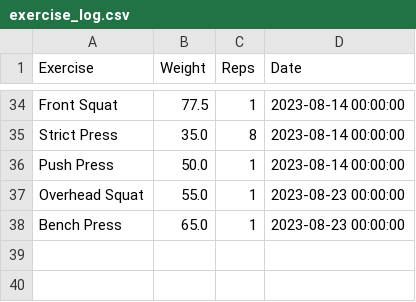
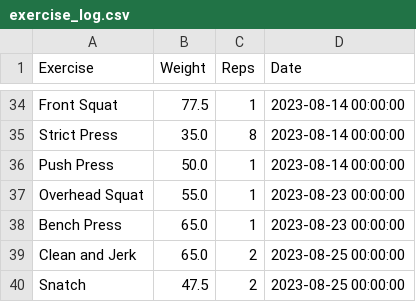
Before and after one commit to hugofitipaldi/PR_tracker, a CSV file: data/exercise_log.csv, drawn as a sheet; only a part is shown, gaps mark what is left out.

Commit message:
adding data

```diff
--- a/data/exercise_log.csv
+++ b/data/exercise_log.csv
@@ -38 +38,3 @@ Overhead Squat,55.0,1,2023-08-23 00:00:00
 Bench Press,65.0,1,2023-08-23 00:00:00
+Clean and Jerk,65.0,2,2023-08-25 00:00:00
+Snatch,47.5,2,2023-08-25 00:00:00
```
